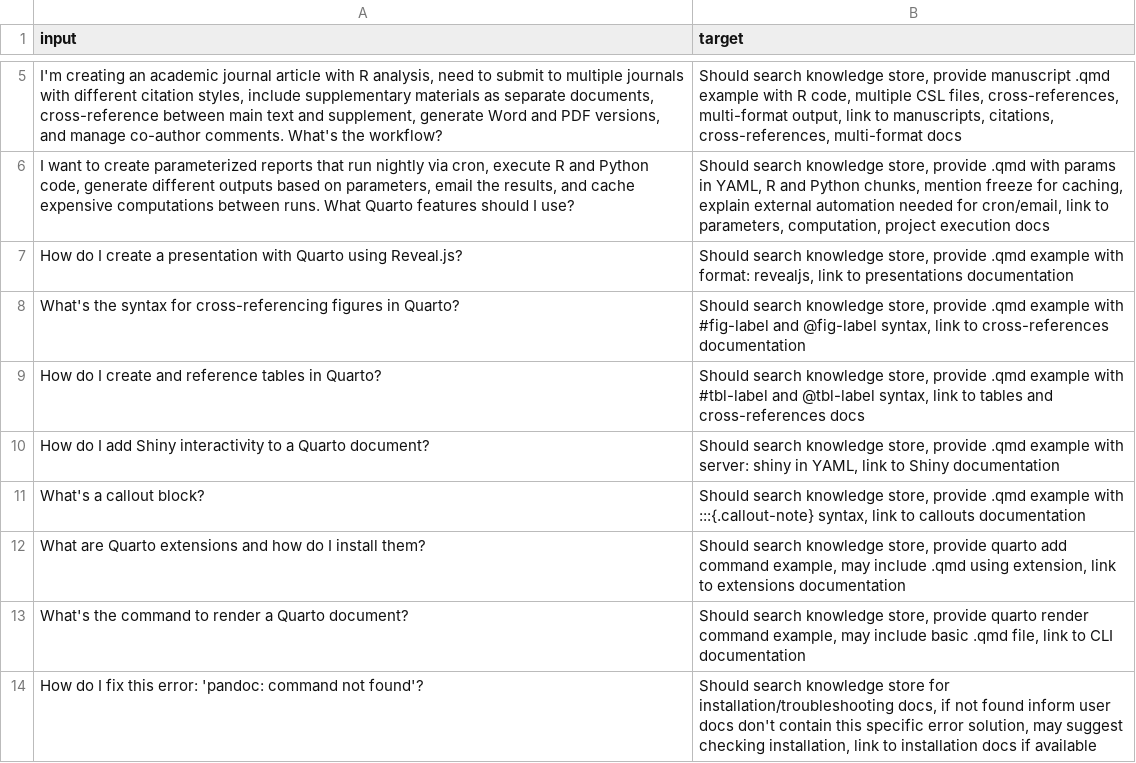
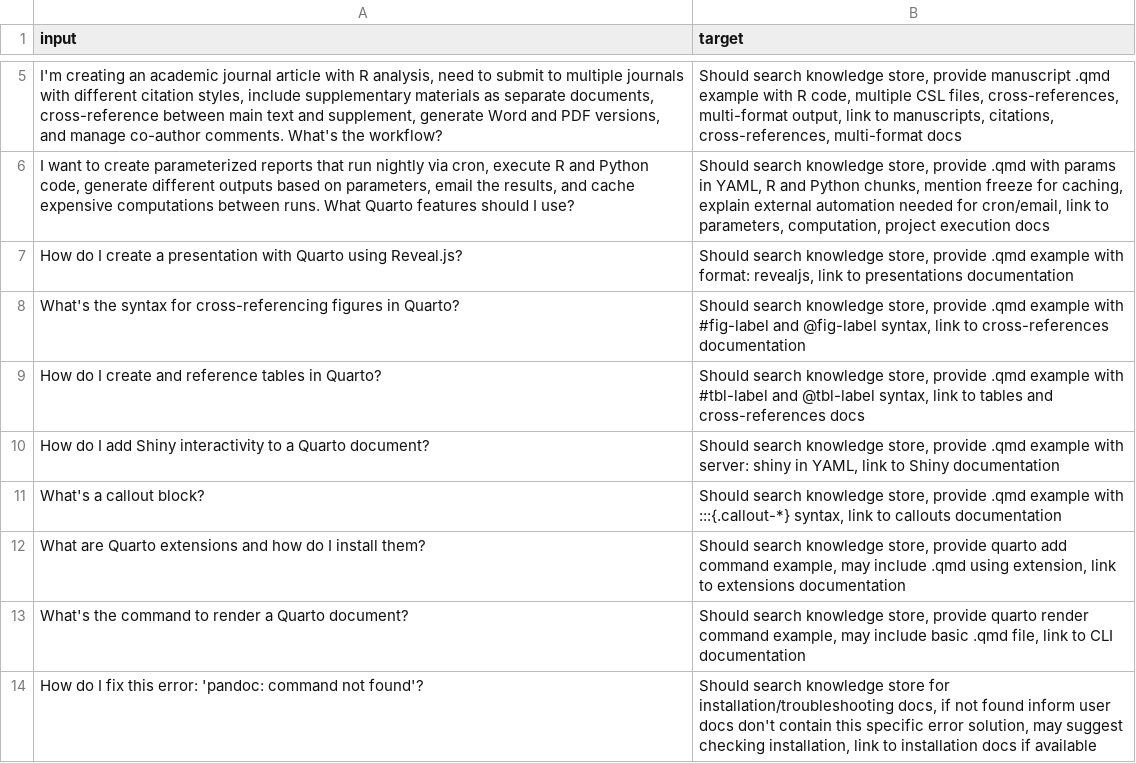
Before and after one commit to karangattu/quartohelp, a CSV file: evals/quarto_evaluation_suite.csv, drawn as a sheet; only a part is shown, gaps mark what is left out.

Commit message:
Fix solver function reference and update callout example
Changed the solver argument in eval_quartohelp.R to reference the chat_quartohelp function directly instead of calling it. Updated the callout block example in the evaluation suite CSV to use the generic :::{.callout-*} syntax for improved accuracy.

```diff
--- a/evals/quarto_evaluation_suite.csv
+++ b/evals/quarto_evaluation_suite.csv
@@ -10,3 +10,3 @@ input,target
 "How do I add Shiny interactivity to a Quarto document?","Should search knowledge store, provide .qmd example with server: shiny in YAML, link to Shiny documentation"
-"What's a callout block?","Should search knowledge store, provide .qmd example with :::{.callout-note} syntax, link to callouts documentation"
+"What's a callout block?","Should search knowledge store, provide .qmd example with :::{.callout-*} syntax, link to callouts documentation"
 "What are Quarto extensions and how do I install them?","Should search knowledge store, provide quarto add command example, may include .qmd using extension, link to extensions documentation"
```
Also changed, not shown: 1 other file.
